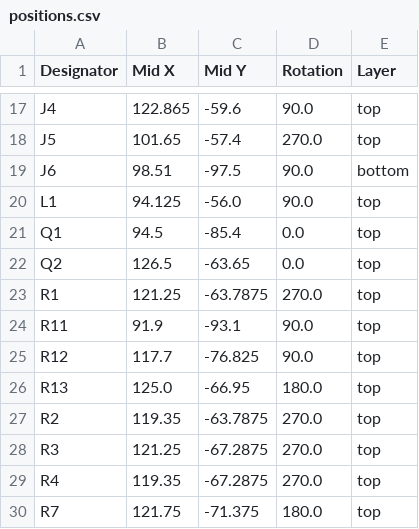
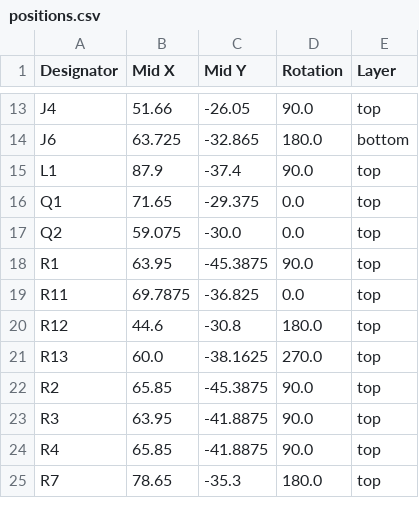
Before and after one commit to exico91/SommerESP, a CSV file: Kicad/project/production/positions.csv, drawn as a sheet; only a part is shown, gaps mark what is left out; removed rows and columns are numbered as before the commit, all else as after; the diff covers the shown part only; the diff names each change by its address in the sheet, - before the commit and + after, or states it on an @@ line.

```diff
--- a/Kicad/project/production/positions.csv
+++ b/Kicad/project/production/positions.csv
-B13 (Mid X): 122.865
+B13 (Mid X): 51.66
-C13 (Mid Y): -59.6
+C13 (Mid Y): -26.05
-row 18: J5 | 101.65 | -57.4 | 270.0 | top
-B14 (Mid X): 98.51
+B14 (Mid X): 63.725
-C14 (Mid Y): -97.5
+C14 (Mid Y): -32.865
-D14 (Rotation): 90.0
+D14 (Rotation): 180.0
-B15 (Mid X): 94.125
+B15 (Mid X): 87.9
-C15 (Mid Y): -56.0
+C15 (Mid Y): -37.4
-B16 (Mid X): 94.5
+B16 (Mid X): 71.65
-C16 (Mid Y): -85.4
+C16 (Mid Y): -29.375
-B17 (Mid X): 126.5
+B17 (Mid X): 59.075
-C17 (Mid Y): -63.65
+C17 (Mid Y): -30.0
-B18 (Mid X): 121.25
+B18 (Mid X): 63.95
-C18 (Mid Y): -63.7875
+C18 (Mid Y): -45.3875
-D18 (Rotation): 270.0
+D18 (Rotation): 90.0
-B19 (Mid X): 91.9
+B19 (Mid X): 69.7875
-C19 (Mid Y): -93.1
+C19 (Mid Y): -36.825
-D19 (Rotation): 90.0
+D19 (Rotation): 0.0
-B20 (Mid X): 117.7
+B20 (Mid X): 44.6
-C20 (Mid Y): -76.825
+C20 (Mid Y): -30.8
-D20 (Rotation): 90.0
+D20 (Rotation): 180.0
-B21 (Mid X): 125.0
+B21 (Mid X): 60.0
-C21 (Mid Y): -66.95
+C21 (Mid Y): -38.1625
-D21 (Rotation): 180.0
+D21 (Rotation): 270.0
-B22 (Mid X): 119.35
+B22 (Mid X): 65.85
-C22 (Mid Y): -63.7875
+C22 (Mid Y): -45.3875
-D22:D24 (Rotation): 270.0
+D22:D24 (Rotation): 90.0
-B23 (Mid X): 121.25
+B23 (Mid X): 63.95
-C23:C24 (Mid Y): -67.2875
+C23:C24 (Mid Y): -41.8875
-B24 (Mid X): 119.35
+B24 (Mid X): 65.85
-B25 (Mid X): 121.75
+B25 (Mid X): 78.65
-C25 (Mid Y): -71.375
+C25 (Mid Y): -35.3
```
Also changed, not shown: 1 added row, 5 removed rows and 40 edited cells elsewhere in this file, Kicad/project/production/bom.csv, 45 other files.
